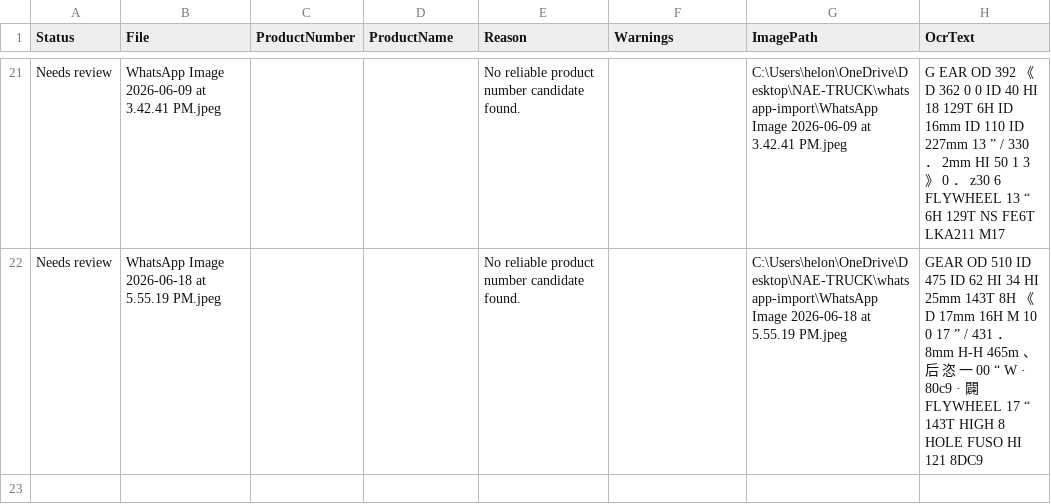
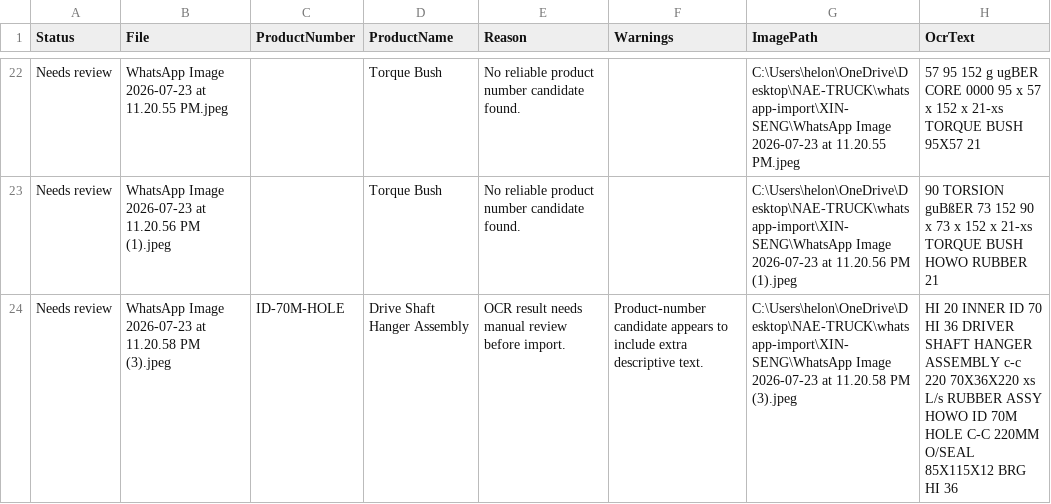
Before and after one commit to TITAN-900/NAE-TRUCK, a CSV file: whatsapp-import/review/unrecognized-products.csv, drawn as a sheet; only a part is shown, gaps mark what is left out; the diff covers the shown part only.

```diff
--- a/whatsapp-import/review/unrecognized-products.csv
+++ b/whatsapp-import/review/unrecognized-products.csv
@@ -21,2 +22,3 @@
-"Needs review","WhatsApp Image 2026-06-09 at 3.42.41 PM.jpeg","","","No reliable product number candidate found.","","C:\Users\helon\OneDrive\Desktop\NAE-TRUCK\whatsapp-import\WhatsApp Image 2026-06-09 at 3.42.41 PM.jpeg","G EAR OD 392 《 D 362 0 0 ID 40 HI 18 129T 6H ID 16mm ID 110 ID 227mm 13 ” / 330 ． 2mm HI 50 1 3 》 0 ． z30 6 FLYWHEEL 13 “ 6H 129T NS FE6T LKA211 M17"
-"Needs review","WhatsApp Image 2026-06-18 at 5.55.19 PM.jpeg","","","No reliable product number candidate found.","","C:\Users\helon\OneDrive\Desktop\NAE-TRUCK\whatsapp-import\WhatsApp Image 2026-06-18 at 5.55.19 PM.jpeg","GEAR OD 510 ID 475 ID 62 HI 34 HI 25mm 143T 8H 《 D 17mm 16H M 10 0 17 ” / 431 ． 8mm H-H 465m 、 后 恣 一 00 “ W · 80c9 · 闢 FLYWHEEL 17 “ 143T HIGH 8 HOLE FUSO HI 121 8DC9"
+"Needs review","WhatsApp Image 2026-07-23 at 11.20.55 PM.jpeg","","Torque Bush","No reliable product number candidate found.","","C:\Users\helon\OneDrive\Desktop\NAE-TRUCK\whatsapp-import\XIN-SENG\WhatsApp Image 2026-07-23 at 11.20.55 PM.jpeg","57 95 152 g ugBER CORE 0000 95 x 57 x 152 x 21-xs TORQUE BUSH 95X57 21"
+"Needs review","WhatsApp Image 2026-07-23 at 11.20.56 PM (1).jpeg","","Torque Bush","No reliable product number candidate found.","","C:\Users\helon\OneDrive\Desktop\NAE-TRUCK\whatsapp-import\XIN-SENG\WhatsApp Image 2026-07-23 at 11.20.56 PM (1).jpeg","90 TORSION guBßER 73 152 90 x 73 x 152 x 21-xs TORQUE BUSH HOWO RUBBER 21"
+"Needs review","WhatsApp Image 2026-07-23 at 11.20.58 PM (3).jpeg","ID-70M-HOLE","Drive Shaft Hanger Assembly","OCR result needs manual review before import.","Product-number candidate appears to include extra descriptive text.","C:\Users\helon\OneDrive\Desktop\NAE-TRUCK\whatsapp-import\XIN-SENG\WhatsApp Image 2026-07-23 at 11.20.58 PM (3).jpeg","HI 20 INNER ID 70 HI 36 DRIVER SHAFT HANGER ASSEMBLY c-c 220 70X36X220 xs L/s RUBBER ASSY HOWO ID 70M HOLE C-C 220MM O/SEAL 85X115X12 BRG HI 36"
```
Also changed, not shown: 7 added rows, 6 removed rows and 52 edited cells elsewhere in this file, 18 other files.
